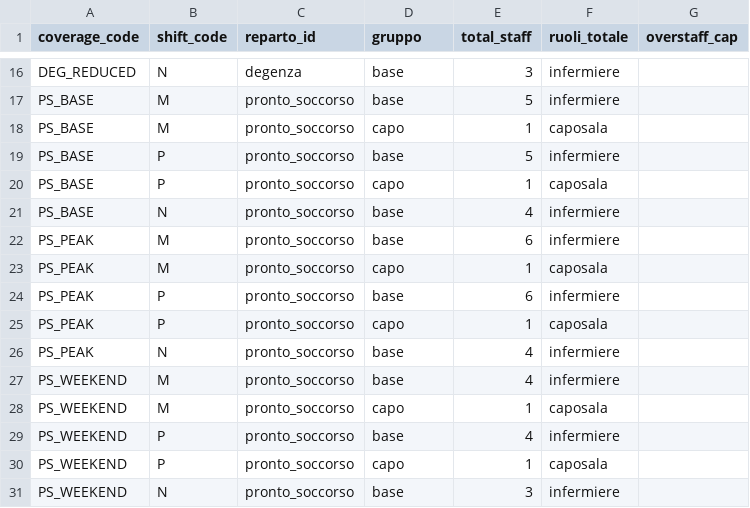
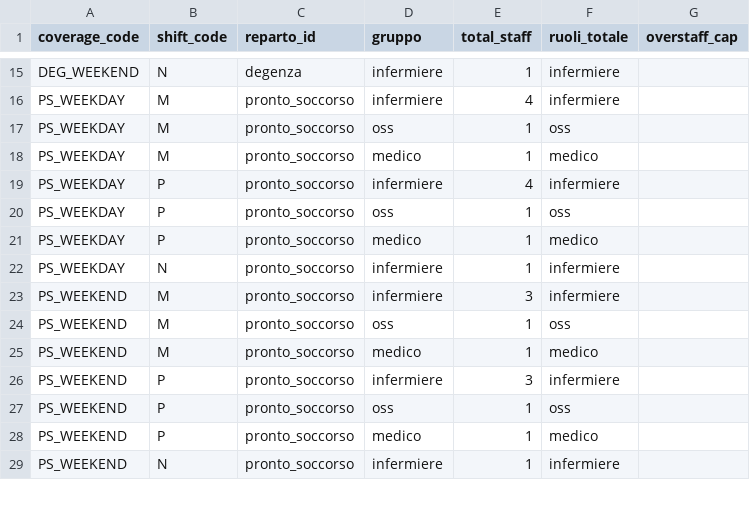
Before and after one commit to michelegrieco358/shiftSchedulingClinica, a CSV file: data/coverage_groups.csv, drawn as a sheet; only a part is shown, gaps mark what is left out; removed rows and columns are numbered as before the commit, all else as after; the diff covers the shown part only; the diff names each change by its address in the sheet, - before the commit and + after, or states it on an @@ line.

```diff
--- a/data/coverage_groups.csv
+++ b/data/coverage_groups.csv
-A15 (coverage_code): DEG_REDUCED
+A15 (coverage_code): DEG_WEEKEND
-D15:D16 (gruppo): base
+D15:D16 (gruppo): infermiere
-E15 (total_staff): 3
+E15 (total_staff): 1
-A16:A17 (coverage_code): PS_BASE
+A16:A17 (coverage_code): PS_WEEKDAY
-E16 (total_staff): 5
+E16 (total_staff): 4
-D17 (gruppo): capo
+D17 (gruppo): oss
-F17 (ruoli_totale): caposala
+F17 (ruoli_totale): oss
-row 19: PS_BASE | P | pronto_soccorso | base | 5 | infermiere
-row 20: PS_BASE | P | pronto_soccorso | capo | 1 | caposala
-row 21: PS_BASE | N | pronto_soccorso | base | 4 | infermiere
-row 22: PS_PEAK | M | pronto_soccorso | base | 6 | infermiere
-A18:A19 (coverage_code): PS_PEAK
+A18:A19 (coverage_code): PS_WEEKDAY
-D18 (gruppo): capo
+D18 (gruppo): medico
-F18 (ruoli_totale): caposala
+F18 (ruoli_totale): medico
-D19 (gruppo): base
+D19 (gruppo): infermiere
-E19 (total_staff): 6
+E19 (total_staff): 4
+row 20: PS_WEEKDAY | P | pronto_soccorso | oss | 1 | oss
-A21:A22 (coverage_code): PS_PEAK
+A21:A22 (coverage_code): PS_WEEKDAY
-D21 (gruppo): capo
+D21 (gruppo): medico
-F21 (ruoli_totale): caposala
+F21 (ruoli_totale): medico
-D22:D23 (gruppo): base
+D22:D23 (gruppo): infermiere
-E22 (total_staff): 4
+E22 (total_staff): 1
-E23 (total_staff): 4
+E23 (total_staff): 3
+row 24: PS_WEEKEND | M | pronto_soccorso | oss | 1 | oss
-D25 (gruppo): capo
+D25 (gruppo): medico
-F25 (ruoli_totale): caposala
+F25 (ruoli_totale): medico
-D26 (gruppo): base
+D26 (gruppo): infermiere
-E26 (total_staff): 4
+E26 (total_staff): 3
+row 27: PS_WEEKEND | P | pronto_soccorso | oss | 1 | oss
-D28 (gruppo): capo
+D28 (gruppo): medico
-F28 (ruoli_totale): caposala
+F28 (ruoli_totale): medico
-D29 (gruppo): base
+D29 (gruppo): infermiere
-E29 (total_staff): 3
+E29 (total_staff): 1
```
Also changed, not shown: 5 added rows, 4 removed rows and 38 edited cells elsewhere in this file, data/coverage_roles.csv, data/employees.csv, 8 other files.
